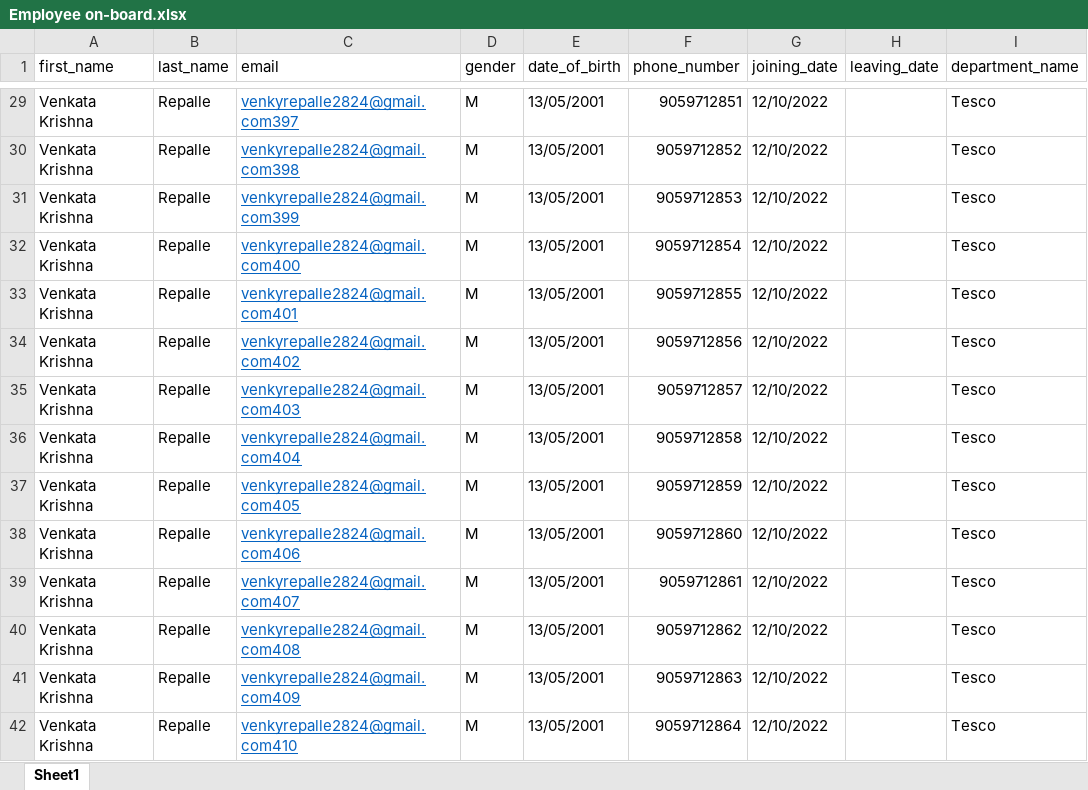
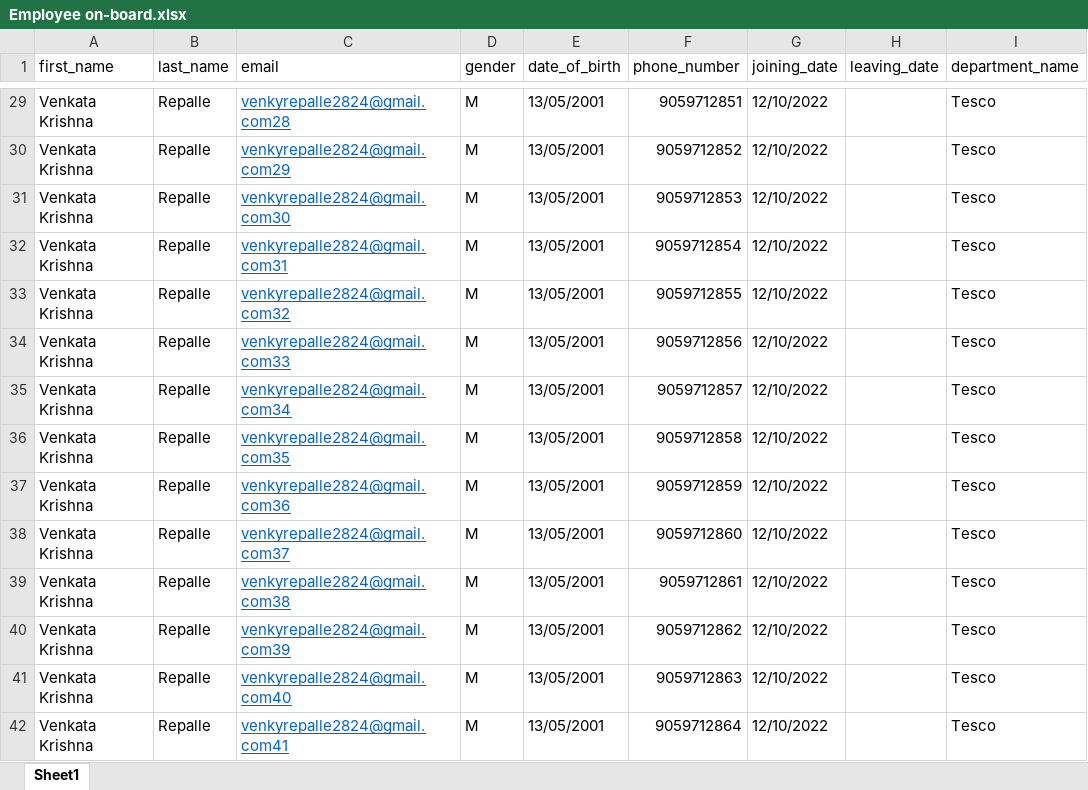
Before and after one commit to VenkataKrishnaRepalle/ems-mybatis-liquibase, an Excel workbook: src/main/resources/files/Employee on-board.xlsx, sheet Sheet1, drawn as a sheet; only a part is shown, gaps mark what is left out; values as stored, in another font and other column widths than the file's, no borders; the diff covers the shown part only; the diff names each change by its address in the sheet, - before the commit and + after, or states it on an @@ line.

```diff
--- a/src/main/resources/files/Employee on-board.xlsx (sheet Sheet1)
+++ b/src/main/resources/files/Employee on-board.xlsx (sheet Sheet1)
-C29 (email): venkyrepalle2824@gmail.com397
+C29 (email): venkyrepalle2824@gmail.com28
-C30 (email): venkyrepalle2824@gmail.com398
+C30 (email): venkyrepalle2824@gmail.com29
-C31 (email): venkyrepalle2824@gmail.com399
+C31 (email): venkyrepalle2824@gmail.com30
-C32 (email): venkyrepalle2824@gmail.com400
+C32 (email): venkyrepalle2824@gmail.com31
-C33 (email): venkyrepalle2824@gmail.com401
+C33 (email): venkyrepalle2824@gmail.com32
-C34 (email): venkyrepalle2824@gmail.com402
+C34 (email): venkyrepalle2824@gmail.com33
-C35 (email): venkyrepalle2824@gmail.com403
+C35 (email): venkyrepalle2824@gmail.com34
-C36 (email): venkyrepalle2824@gmail.com404
+C36 (email): venkyrepalle2824@gmail.com35
-C37 (email): venkyrepalle2824@gmail.com405
+C37 (email): venkyrepalle2824@gmail.com36
-C38 (email): venkyrepalle2824@gmail.com406
+C38 (email): venkyrepalle2824@gmail.com37
-C39 (email): venkyrepalle2824@gmail.com407
+C39 (email): venkyrepalle2824@gmail.com38
-C40 (email): venkyrepalle2824@gmail.com408
+C40 (email): venkyrepalle2824@gmail.com39
-C41 (email): venkyrepalle2824@gmail.com409
+C41 (email): venkyrepalle2824@gmail.com40
-C42 (email): venkyrepalle2824@gmail.com410
+C42 (email): venkyrepalle2824@gmail.com41
```
Also changed, not shown: 585 edited cells elsewhere in this sheet, 2 other files.
